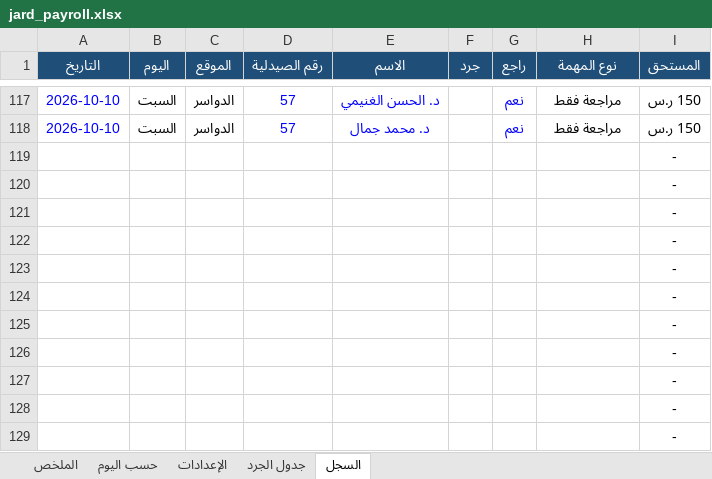
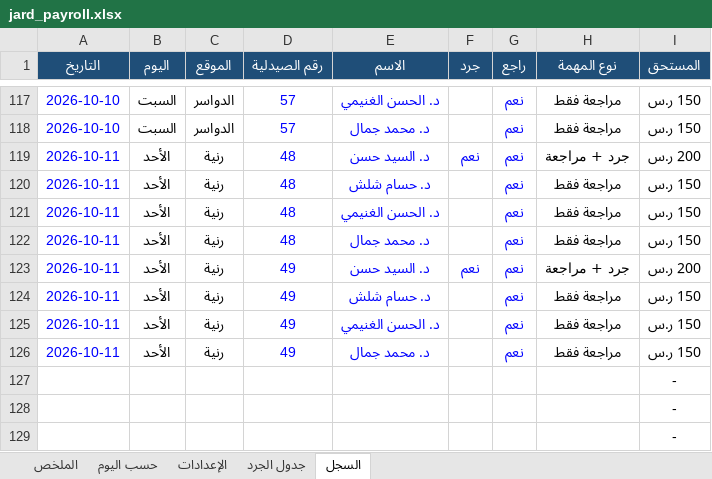
Before and after one commit to phsayed2014-oss/Dashboard-, an Excel workbook: inventory/jard_payroll.xlsx, sheet السجل, drawn as a sheet; only a part is shown, gaps mark what is left out; values as stored, in another font and other column widths than the file's, no borders; removed rows and columns are numbered as before the commit, all else as after; the diff names each change by its address in the sheet, - before the commit and + after, or states it on an @@ line.

```diff
--- a/inventory/jard_payroll.xlsx (sheet السجل)
+++ b/inventory/jard_payroll.xlsx (sheet السجل)
-row 119:  |  |  |  |  |  |  |  | -
-row 120:  |  |  |  |  |  |  |  | -
-row 121:  |  |  |  |  |  |  |  | -
-row 122:  |  |  |  |  |  |  |  | -
-row 123:  |  |  |  |  |  |  |  | -
-row 124:  |  |  |  |  |  |  |  | -
-row 125:  |  |  |  |  |  |  |  | -
-row 126:  |  |  |  |  |  |  |  | -
+row 119: 2026-10-11 | الأحد | رنية | 48 | د. السيد حسن | نعم | نعم | جرد + مراجعة | 200 ر.س
+row 120: 2026-10-11 | الأحد | رنية | 48 | د. حسام شلش |  | نعم | مراجعة فقط | 150 ر.س
+row 121: 2026-10-11 | الأحد | رنية | 48 | د. الحسن الغنيمي |  | نعم | مراجعة فقط | 150 ر.س
+row 122: 2026-10-11 | الأحد | رنية | 48 | د. محمد جمال |  | نعم | مراجعة فقط | 150 ر.س
+row 123: 2026-10-11 | الأحد | رنية | 49 | د. السيد حسن | نعم | نعم | جرد + مراجعة | 200 ر.س
+row 124: 2026-10-11 | الأحد | رنية | 49 | د. حسام شلش |  | نعم | مراجعة فقط | 150 ر.س
+row 125: 2026-10-11 | الأحد | رنية | 49 | د. الحسن الغنيمي |  | نعم | مراجعة فقط | 150 ر.س
+row 126: 2026-10-11 | الأحد | رنية | 49 | د. محمد جمال |  | نعم | مراجعة فقط | 150 ر.س
```
Also changed, not shown: sheet الملخص, sheet حسب اليوم, formulas that keep their value, hidden cells, inventory/jard_log.xlsx, 1 other file.
